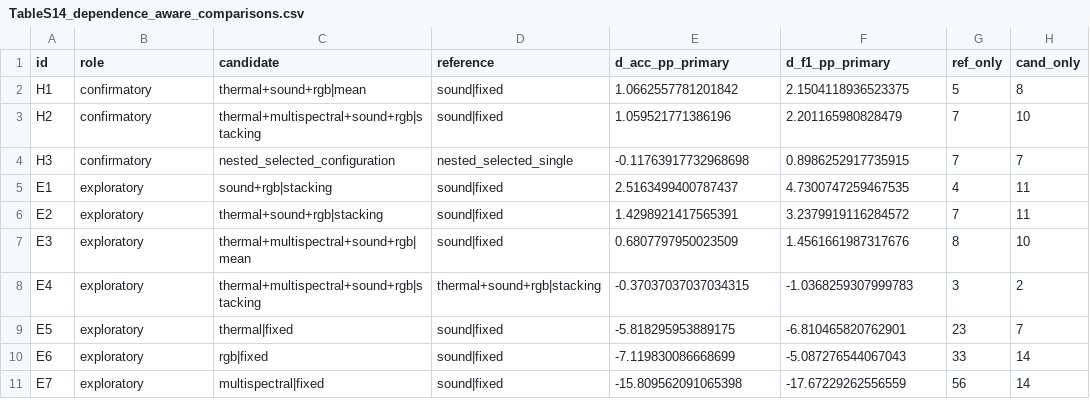
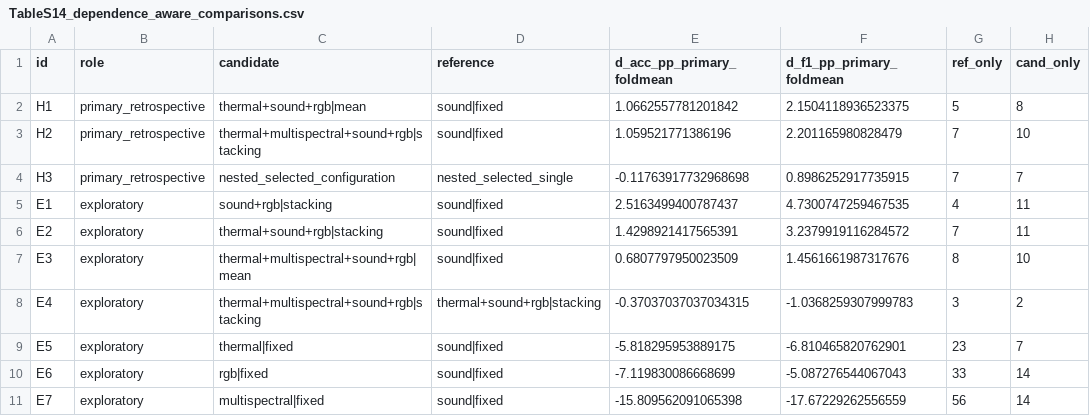
Before and after one commit to acidrainpsu1980-byte/durian-ripeness-audit, a CSV file: audit/supplementary/TableS14_dependence_aware_comparisons.csv, drawn as a sheet; only a part is shown; the diff names each change by its address in the sheet, - before the commit and + after, or states it on an @@ line.

Commit message:
Audit package v1.9.1: H1-H3 relabelled as retrospectively designated primary comparisons; S14 fold-mean column names; no value changes

```diff
--- a/audit/supplementary/TableS14_dependence_aware_comparisons.csv
+++ b/audit/supplementary/TableS14_dependence_aware_comparisons.csv
-E1: d_acc_pp_primary
+E1: d_acc_pp_primary_foldmean
-F1: d_f1_pp_primary
+F1: d_f1_pp_primary_foldmean
-B2:B4 (role): confirmatory
+B2:B4 (role): primary_retrospective
```
Also changed, not shown: audit/supplementary/TableS22_paired_comparisons_macro_f1.csv, results/v19/comparisons_macro_f1.csv, 12 other files.
